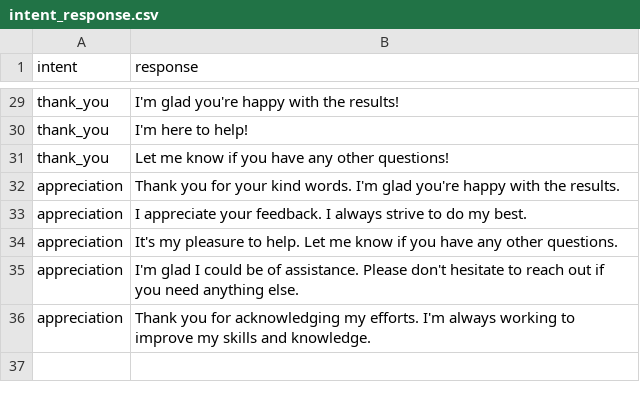
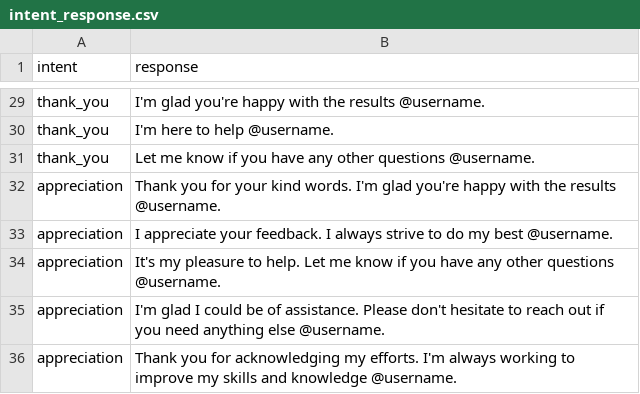
Before and after one commit to mohammedminhaaj/chatbot, a CSV file: data/intent_response.csv, drawn as a sheet; only a part is shown, gaps mark what is left out; the diff covers the shown part only; the diff names each change by its address in the sheet, - before the commit and + after, or states it on an @@ line.

```diff
--- a/data/intent_response.csv
+++ b/data/intent_response.csv
-B29 (response): I'm glad you're happy with the results!
+B29 (response): I'm glad you're happy with the results @username.
-B30 (response): I'm here to help!
+B30 (response): I'm here to help @username.
-B31 (response): …any other questions!
+B31 (response): …any other questions @username.
-B32 (response): …with the results.
+B32 (response): …with the results @username.
-B33 (response): …do my best.
+B33 (response): …do my best @username.
-B34 (response): …any other questions.
+B34 (response): …any other questions @username.
-B35 (response): …need anything else.
+B35 (response): …need anything else @username.
-B36 (response): …skills and knowledge.
+B36 (response): …skills and knowledge @username.
```
Also changed, not shown: 27 edited cells elsewhere in this file, data/game_search.csv, data/games.csv, 14 other files.
